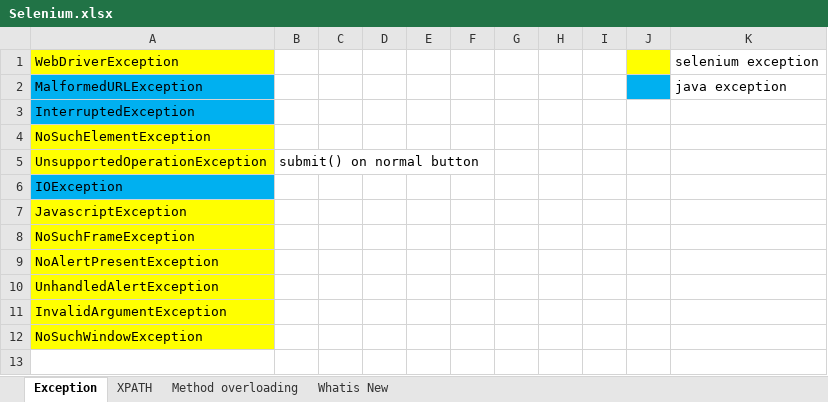
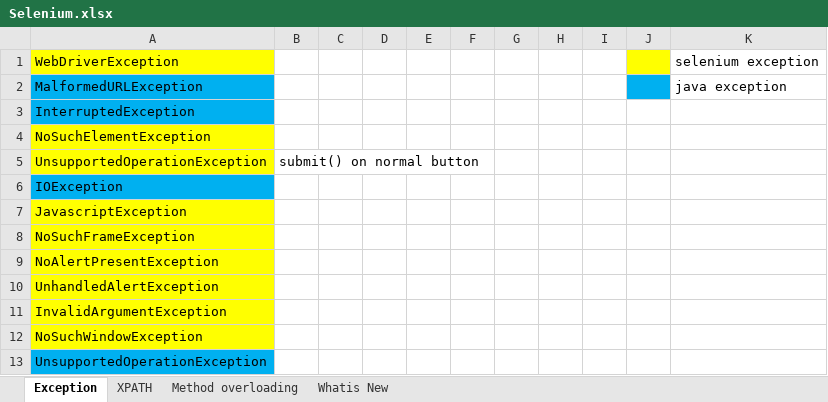
Before and after one commit to AksharaBhanu/b98, an Excel workbook: Selenium.xlsx, sheet Exception, drawn as a sheet; values as stored, in another font and other column widths than the file's, no borders; the diff names each change by its address in the sheet, - before the commit and + after, or states it on an @@ line.

```diff
--- a/Selenium.xlsx (sheet Exception)
+++ b/Selenium.xlsx (sheet Exception)
+row 13: UnsupportedOperationException
```
Also changed, not shown: 34 other files.
